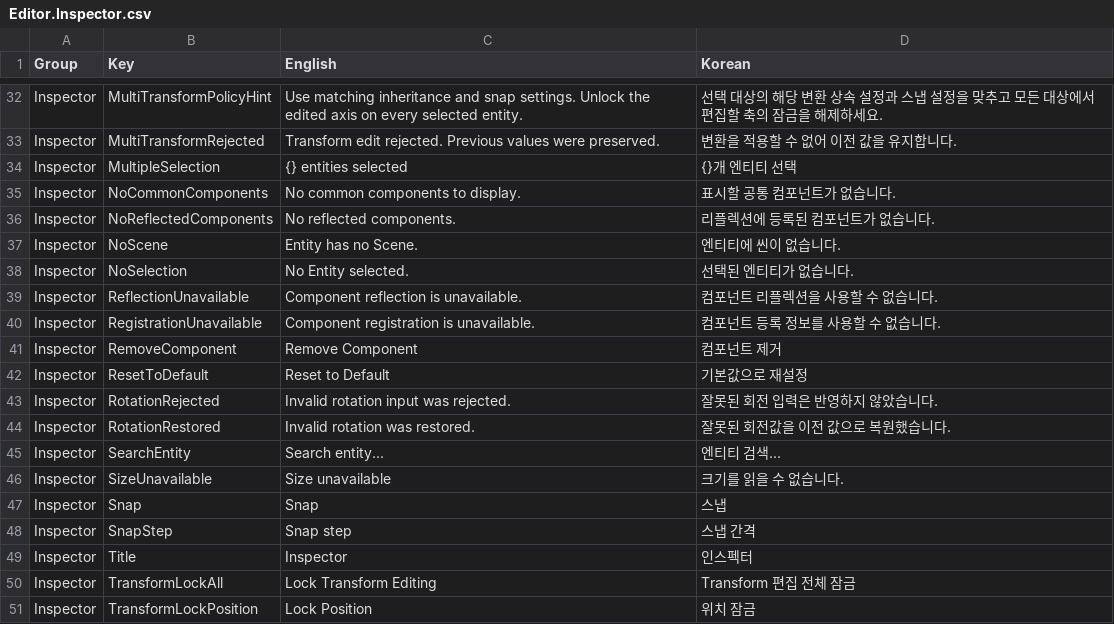
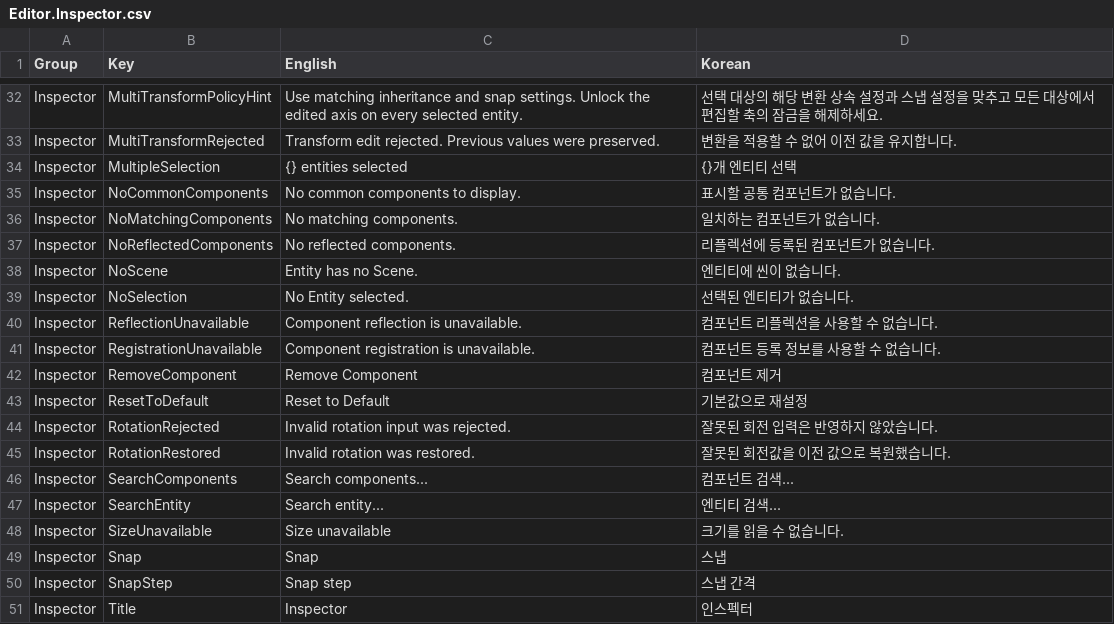
Before and after one commit to Bamtoliya/BamEngine, a CSV file: Editor/Resources/Data/Localization/Editor.Inspector.csv, drawn as a sheet; only a part is shown, gaps mark what is left out; the shorter side is filled out with more unchanged rows.

Commit message:
feat(editor): add Inspector component search

```diff
--- a/Editor/Resources/Data/Localization/Editor.Inspector.csv
+++ b/Editor/Resources/Data/Localization/Editor.Inspector.csv
@@ -35,2 +35,3 @@ Inspector,MultipleSelection,{} entities selected,{}개 엔티티 선택
 Inspector,NoCommonComponents,No common components to display.,표시할 공통 컴포넌트가 없습니다.
+Inspector,NoMatchingComponents,No matching components.,일치하는 컴포넌트가 없습니다.
 Inspector,NoReflectedComponents,No reflected components.,리플렉션에 등록된 컴포넌트가 없습니다.
@@ -44,2 +45,3 @@ Inspector,RotationRejected,Invalid rotation input was rejected.,잘못된 회전
 Inspector,RotationRestored,Invalid rotation was restored.,잘못된 회전값을 이전 값으로 복원했습니다.
+Inspector,SearchComponents,Search components...,컴포넌트 검색...
 Inspector,SearchEntity,Search entity...,엔티티 검색...
```
Also changed, not shown: 5 other files.
